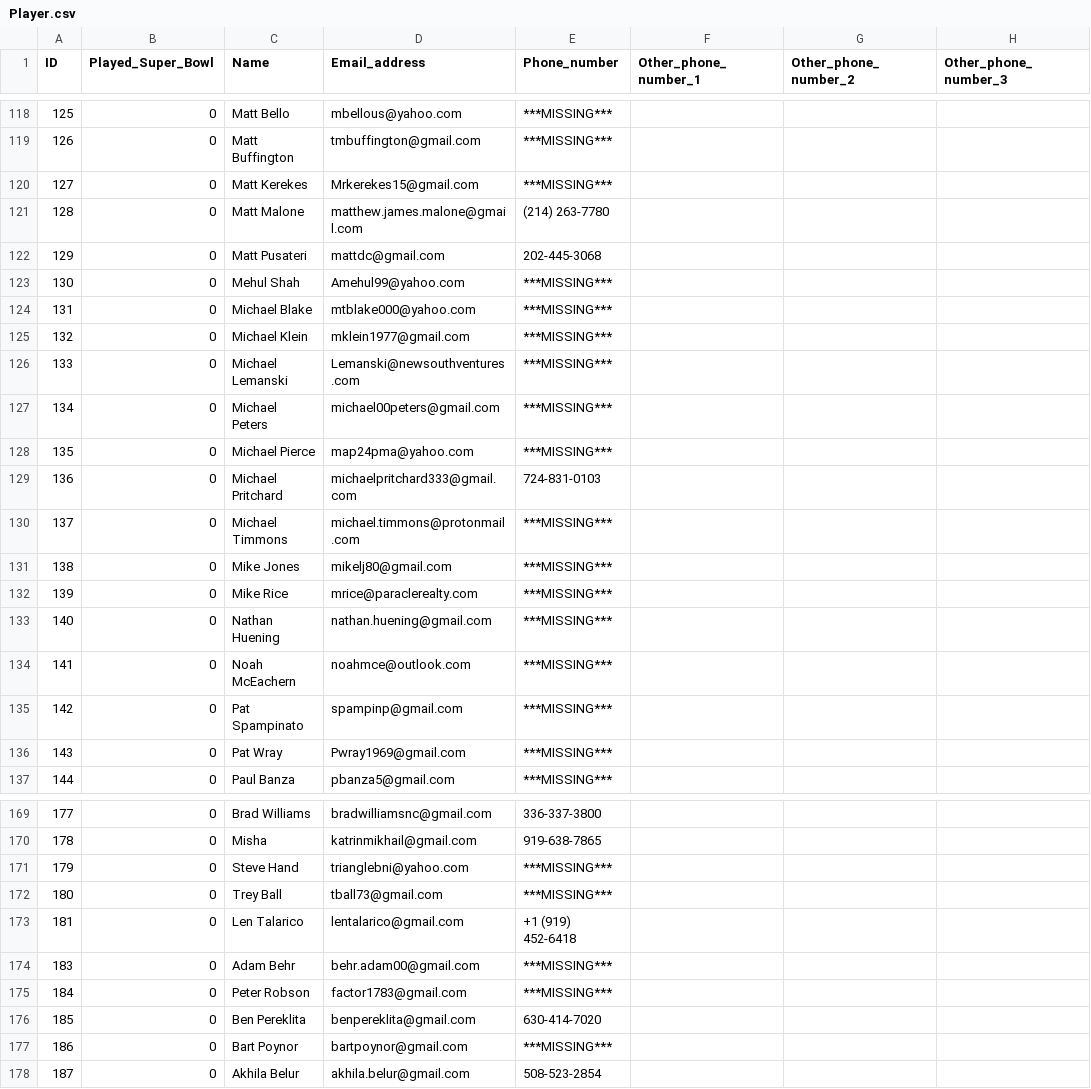
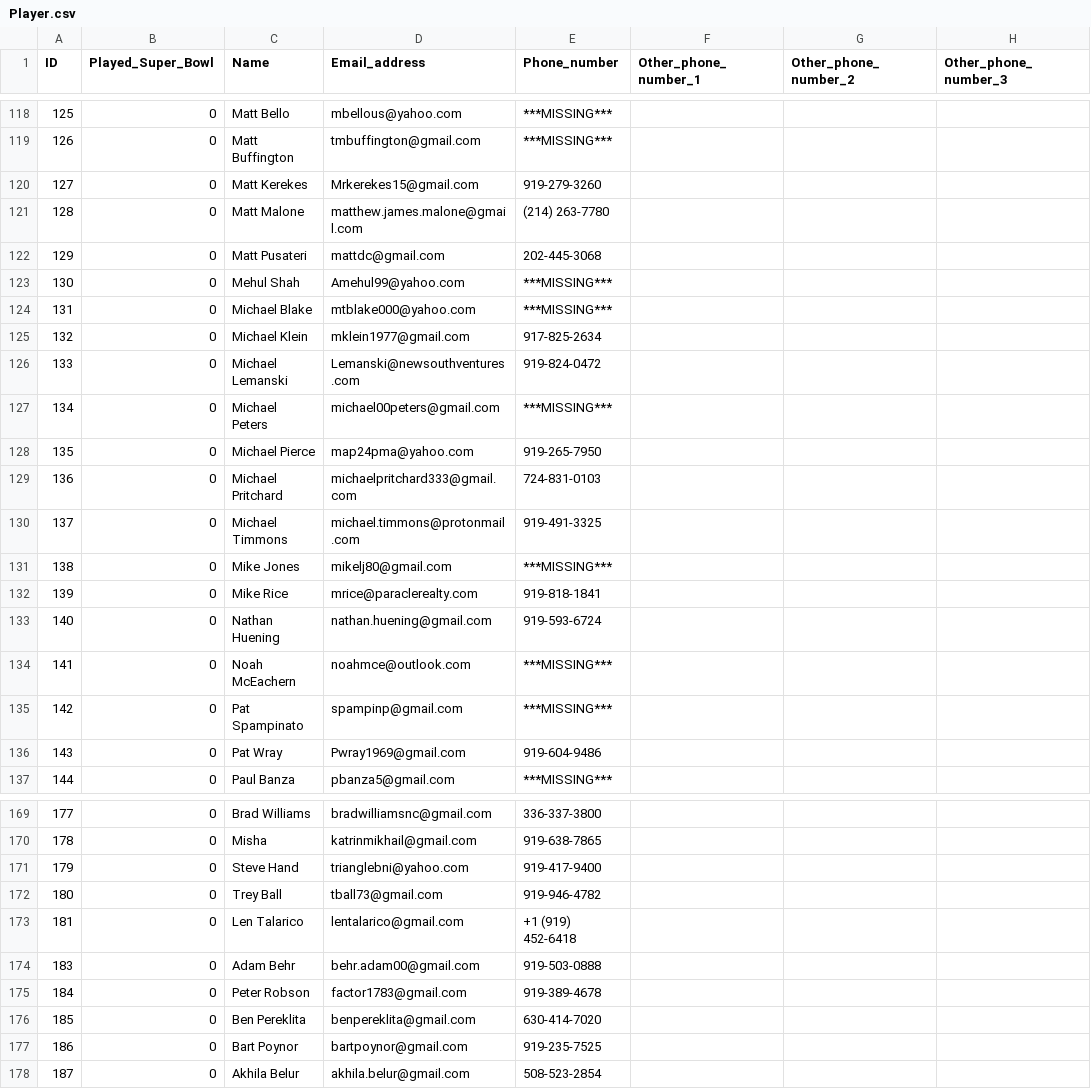
Before and after one commit to scottcmarks/CarolinaCardClub, a CSV file: Player.csv, drawn as a sheet; only a part is shown, gaps mark what is left out; the diff covers the shown part only; the diff names each change by its address in the sheet, - before the commit and + after, or states it on an @@ line.

```diff
--- a/Player.csv
+++ b/Player.csv
-E120 (Phone_number): ***MISSING***
+E120 (Phone_number): 919-279-3260
-E125 (Phone_number): ***MISSING***
+E125 (Phone_number): 917-825-2634
-E126 (Phone_number): ***MISSING***
+E126 (Phone_number): 919-824-0472
-E128 (Phone_number): ***MISSING***
+E128 (Phone_number): 919-265-7950
-E130 (Phone_number): ***MISSING***
+E130 (Phone_number): 919-491-3325
-E132 (Phone_number): ***MISSING***
+E132 (Phone_number): 919-818-1841
-E133 (Phone_number): ***MISSING***
+E133 (Phone_number): 919-593-6724
-E136 (Phone_number): ***MISSING***
+E136 (Phone_number): 919-604-9486
-E171 (Phone_number): ***MISSING***
+E171 (Phone_number): 919-417-9400
-E172 (Phone_number): ***MISSING***
+E172 (Phone_number): 919-946-4782
-E174 (Phone_number): ***MISSING***
+E174 (Phone_number): 919-503-0888
-E175 (Phone_number): ***MISSING***
+E175 (Phone_number): 919-389-4678
-E177 (Phone_number): ***MISSING***
+E177 (Phone_number): 919-235-7525
```
Also changed, not shown: 29 edited cells elsewhere in this file, 2 other files.
